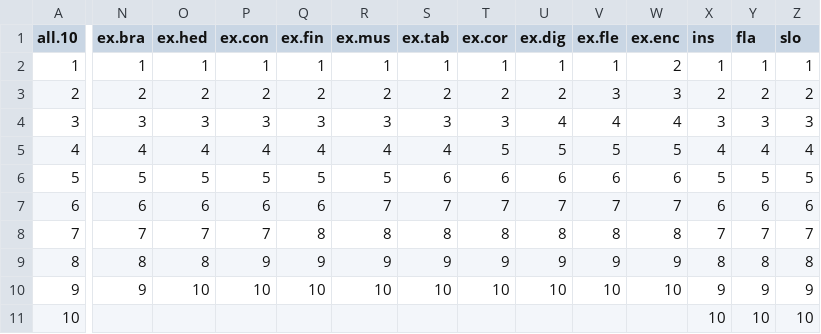
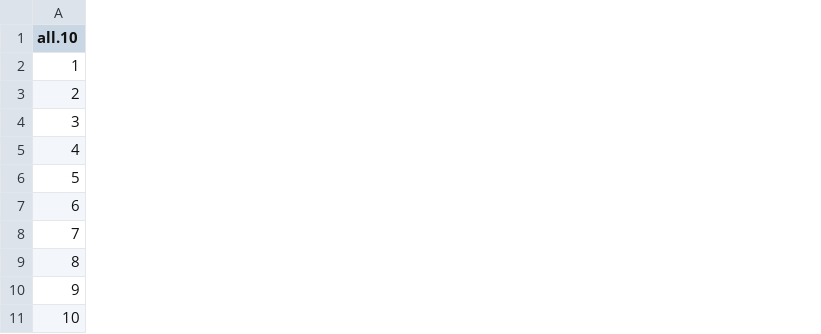
Before and after one commit to A-K-Cresswell/Coralcraft, a CSV file: 0_model/scenarios.csv, drawn as a sheet; only a part is shown, gaps mark what is left out; the diff names each change by its address in the sheet, - before the commit and + after, or states it on an @@ line.

```diff
--- a/0_model/scenarios.csv
+++ b/0_model/scenarios.csv
-column N (ex.bra), rows 2-10: 1 | 2 | 3 | 4 | 5 | 6 | 7 | 8 | 9
-column O (ex.hed), rows 2-10: 1 | 2 | 3 | 4 | 5 | 6 | 7 | 8 | 10
-column P (ex.con), rows 2-10: 1 | 2 | 3 | 4 | 5 | 6 | 7 | 9 | 10
-column Q (ex.fin), rows 2-10: 1 | 2 | 3 | 4 | 5 | 6 | 8 | 9 | 10
-column R (ex.mus), rows 2-10: 1 | 2 | 3 | 4 | 5 | 7 | 8 | 9 | 10
-column S (ex.tab), rows 2-10: 1 | 2 | 3 | 4 | 6 | 7 | 8 | 9 | 10
-column T (ex.cor), rows 2-10: 1 | 2 | 3 | 5 | 6 | 7 | 8 | 9 | 10
-column U (ex.dig), rows 2-10: 1 | 2 | 4 | 5 | 6 | 7 | 8 | 9 | 10
-column V (ex.fle), rows 2-10: 1 | 3 | 4 | 5 | 6 | 7 | 8 | 9 | 10
-column W (ex.enc), rows 2-10: 2 | 3 | 4 | 5 | 6 | 7 | 8 | 9 | 10
-column X (ins), rows 2-11: 1 | 2 | 3 | 4 | 5 | 6 | 7 | 8 | 9 | 10
-column Y (fla), rows 2-11: 1 | 2 | 3 | 4 | 5 | 6 | 7 | 8 | 9 | 10
-column Z (slo), rows 2-11: 1 | 2 | 3 | 4 | 5 | 6 | 7 | 8 | 9 | 10
```
Also changed, not shown: 0_model/scenarios_id.csv, 26 other files.
